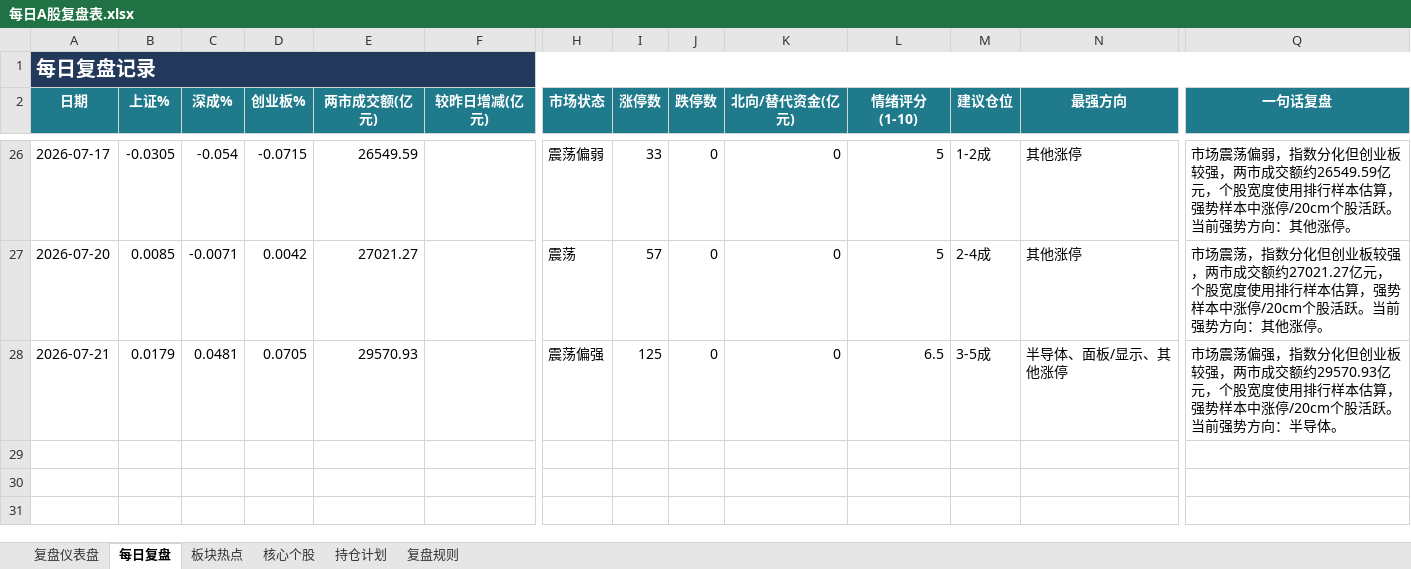
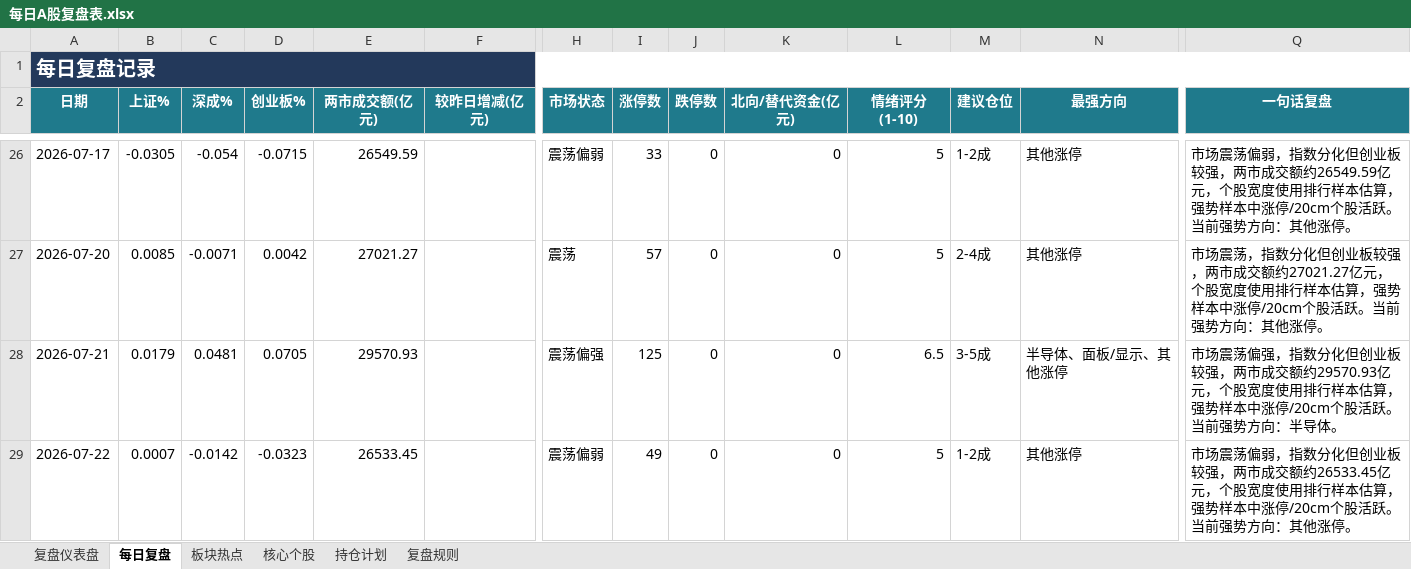
Before and after one commit to Toristricky/a-share-daily-review, an Excel workbook: 每日A股复盘表.xlsx, sheet 每日复盘, drawn as a sheet; only a part is shown, gaps mark what is left out; values as stored, in another font and other column widths than the file's, no borders; rows hold the shown columns only; the diff names each change by its address in the sheet, - before the commit and + after, or states it on an @@ line.

```diff
--- a/每日A股复盘表.xlsx (sheet 每日复盘)
+++ b/每日A股复盘表.xlsx (sheet 每日复盘)
+row 29: 2026-07-22 | 0.0007 | -0.0142 | -0.0323 | 26533.45 |  | 震荡偏弱 | 49 | 0 | 0 | 5 | 1-2成 | 其他涨停 | 市场震荡偏弱，指数分化但创业板较强，两市成交额约26533.45亿元，个股宽度使用排行样本估算，强势样本中涨停/20cm个股活跃。当前强势方向：其他涨停。
```
Also changed, not shown: 3 other files.
